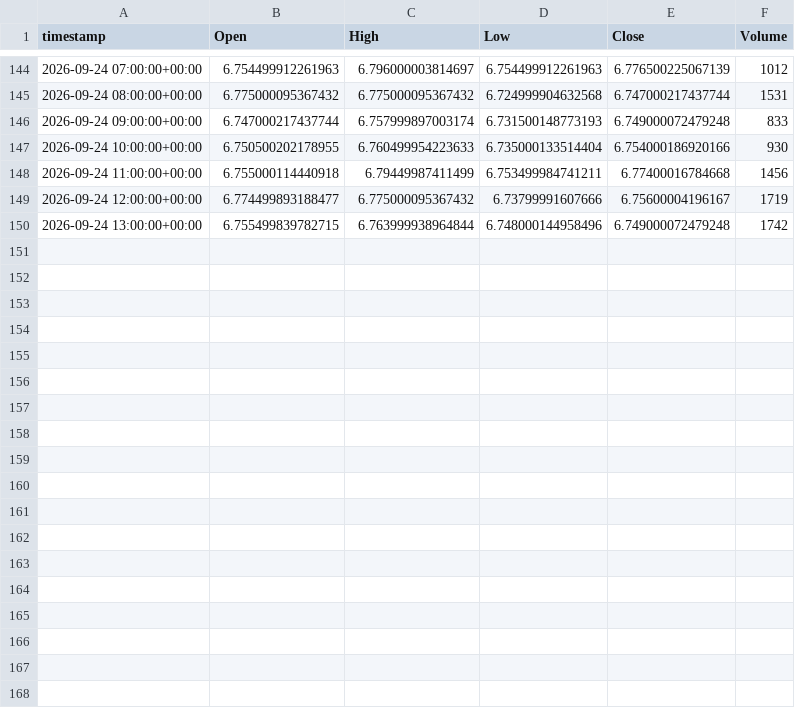
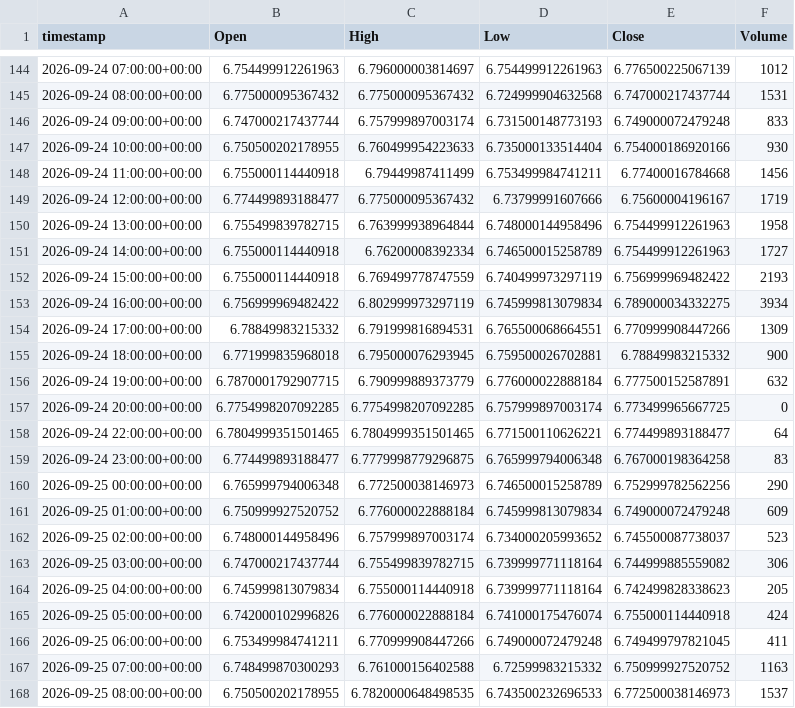
Before and after one commit to evsayar33-oss/tier1_quant_terminal, a CSV file: ohlcv_history/HG_F.csv, drawn as a sheet; only a part is shown, gaps mark what is left out; the diff covers the shown part only.

```diff
--- a/ohlcv_history/HG_F.csv
+++ b/ohlcv_history/HG_F.csv
@@ -149,2 +149,20 @@ timestamp,Open,High,Low,Close,Volume
 2026-09-24 12:00:00+00:00,6.774499893188477,6.775000095367432,6.73799991607666,6.75600004196167,1719
-2026-09-24 13:00:00+00:00,6.755499839782715,6.763999938964844,6.748000144958496,6.749000072479248,1742
+2026-09-24 13:00:00+00:00,6.755499839782715,6.763999938964844,6.748000144958496,6.754499912261963,1958
+2026-09-24 14:00:00+00:00,6.755000114440918,6.76200008392334,6.746500015258789,6.754499912261963,1727
+2026-09-24 15:00:00+00:00,6.755000114440918,6.769499778747559,6.740499973297119,6.756999969482422,2193
+2026-09-24 16:00:00+00:00,6.756999969482422,6.802999973297119,6.745999813079834,6.789000034332275,3934
+2026-09-24 17:00:00+00:00,6.78849983215332,6.791999816894531,6.765500068664551,6.770999908447266,1309
+2026-09-24 18:00:00+00:00,6.771999835968018,6.795000076293945,6.759500026702881,6.78849983215332,900
+2026-09-24 19:00:00+00:00,6.7870001792907715,6.790999889373779,6.776000022888184,6.777500152587891,632
+2026-09-24 20:00:00+00:00,6.7754998207092285,6.7754998207092285,6.757999897003174,6.773499965667725,0
+2026-09-24 22:00:00+00:00,6.7804999351501465,6.7804999351501465,6.771500110626221,6.774499893188477,64
+2026-09-24 23:00:00+00:00,6.774499893188477,6.7779998779296875,6.765999794006348,6.767000198364258,83
+2026-09-25 00:00:00+00:00,6.765999794006348,6.772500038146973,6.746500015258789,6.752999782562256,290
+2026-09-25 01:00:00+00:00,6.750999927520752,6.776000022888184,6.745999813079834,6.749000072479248,609
+2026-09-25 02:00:00+00:00,6.748000144958496,6.757999897003174,6.734000205993652,6.745500087738037,523
+2026-09-25 03:00:00+00:00,6.747000217437744,6.755499839782715,6.739999771118164,6.744999885559082,306
+2026-09-25 04:00:00+00:00,6.745999813079834,6.755000114440918,6.739999771118164,6.742499828338623,205
+2026-09-25 05:00:00+00:00,6.742000102996826,6.776000022888184,6.741000175476074,6.755000114440918,424
+2026-09-25 06:00:00+00:00,6.753499984741211,6.770999908447266,6.749000072479248,6.749499797821045,411
+2026-09-25 07:00:00+00:00,6.748499870300293,6.761000156402588,6.72599983215332,6.750999927520752,1163
+2026-09-25 08:00:00+00:00,6.750500202178955,6.7820000648498535,6.743500232696533,6.772500038146973,1537
```
Also changed, not shown: 12 added rows and 7 edited cells elsewhere in this file, ohlcv_history/CL_F.csv, ohlcv_history/DX-Y.NYB.csv, 42 other files.
